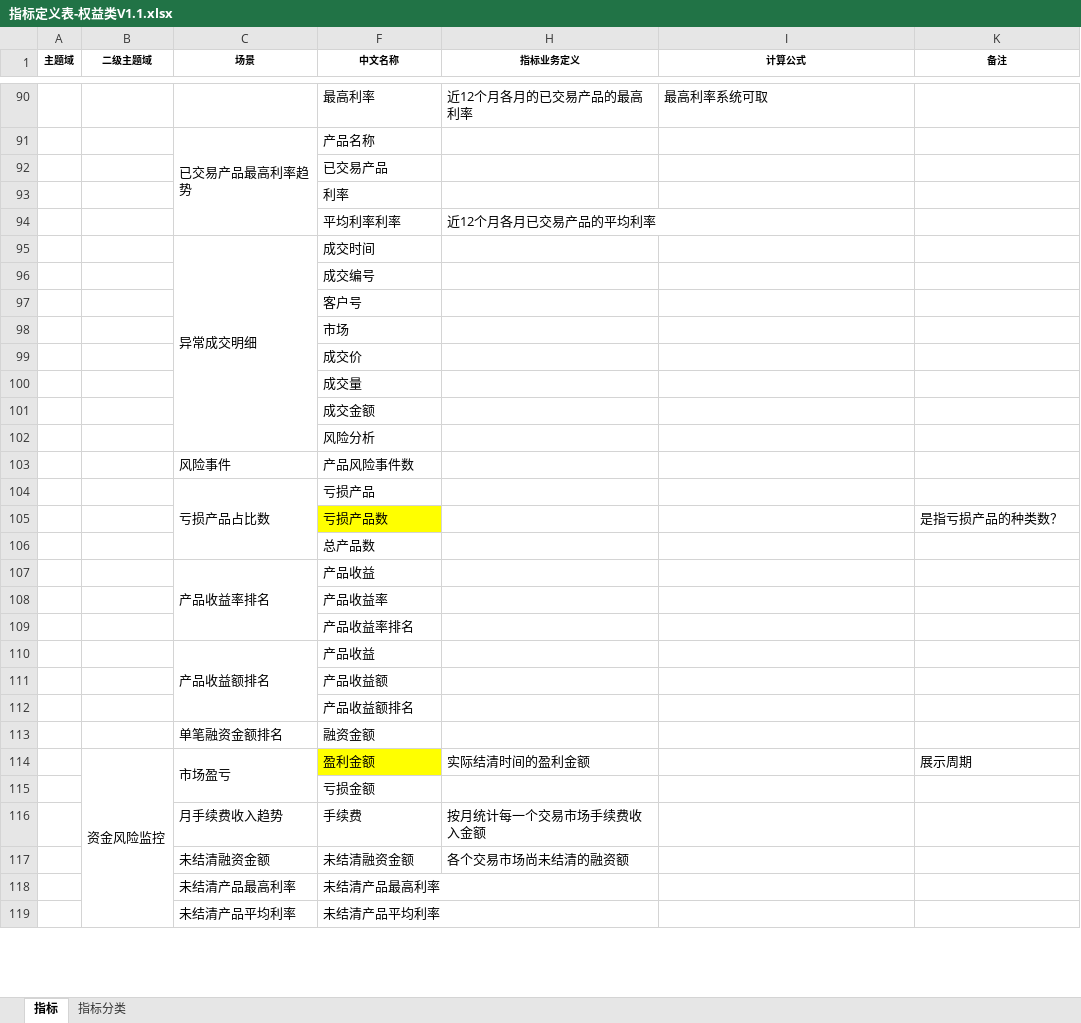
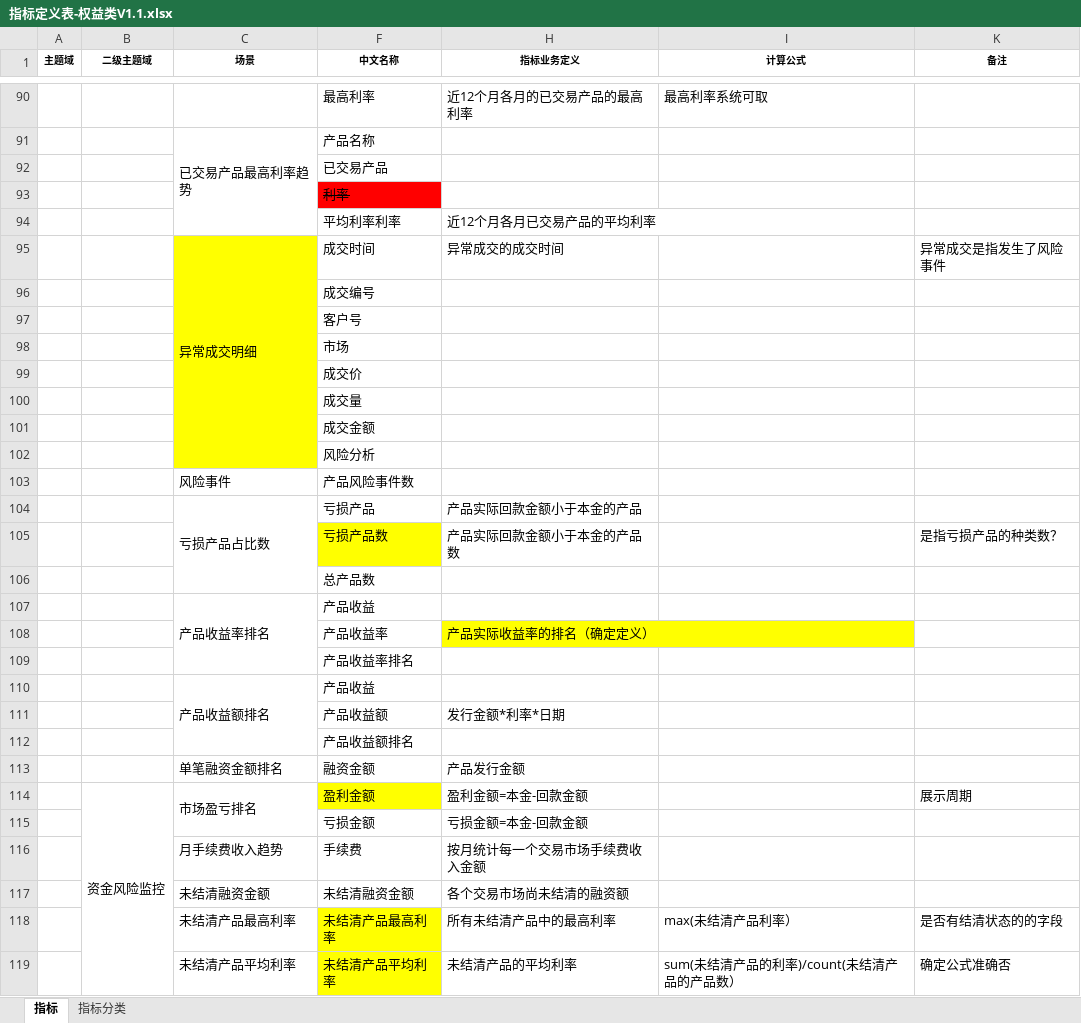
Before and after one commit to vivicai/qss_doc, an Excel workbook: 03.指标管理/指标定义表-权益类V1.1.xlsx, sheet 指标, drawn as a sheet; only a part is shown, gaps mark what is left out; values as stored, in another font and other column widths than the file's, no borders; charts and pictures not drawn; removed rows and columns are numbered as before the commit, all else as after; the diff covers the shown part only; the diff names each change by its address in the sheet, - before the commit and + after, or states it on an @@ line.

Commit message:
权益类指标修订

```diff
--- a/03.指标管理/指标定义表-权益类V1.1.xlsx (sheet 指标)
+++ b/03.指标管理/指标定义表-权益类V1.1.xlsx (sheet 指标)
@@ F93 fill: none → #FF0000, strikethrough: off → on @@
-C95:C102 fill: none
+C95:C102 fill: #FFFF00
-H95 (指标业务定义): (empty)
+H95 (指标业务定义): 异常成交的成交时间
-K95 (备注): (empty)
+K95 (备注): 异常成交是指发生了风险事件
-H104 (指标业务定义): (empty)
+H104 (指标业务定义): 产品实际回款金额小于本金的产品
-H105 (指标业务定义): (empty)
+H105 (指标业务定义): 产品实际回款金额小于本金的产品数
-H108 (指标业务定义): (empty)
+H108 (指标业务定义): 产品实际收益率的排名（确定定义）
-H108 fill: none
+H108 fill: #FFFF00
-H111 (指标业务定义): (empty)
+H111 (指标业务定义): 发行金额*利率*日期
-H113 (指标业务定义): (empty)
+H113 (指标业务定义): 产品发行金额
-C114 (场景): 市场盈亏
+C114 (场景): 市场盈亏排名
-H114 (指标业务定义): 实际结清时间的盈利金额
+H114 (指标业务定义): 盈利金额=本金-回款金额
-H115 (指标业务定义): (empty)
+H115 (指标业务定义): 亏损金额=本金-回款金额
-row 118:  |  | 未结清产品最高利率 | 未结清产品最高利率
-row 119:  |  | 未结清产品平均利率 | 未结清产品平均利率
+row 118:  |  | 未结清产品最高利率 | 未结清产品最高利率 | 所有未结清产品中的最高利率 | max(未结清产品利率） | 是否有结清状态的的字段
+row 119:  |  | 未结清产品平均利率 | 未结清产品平均利率 | 未结清产品的平均利率 | sum(未结清产品的利率)/count(未结清产品的产品数） | 确定公式准确否
```
Also changed, not shown: 2 added rows and cell formats elsewhere in this sheet, charts or pictures.
